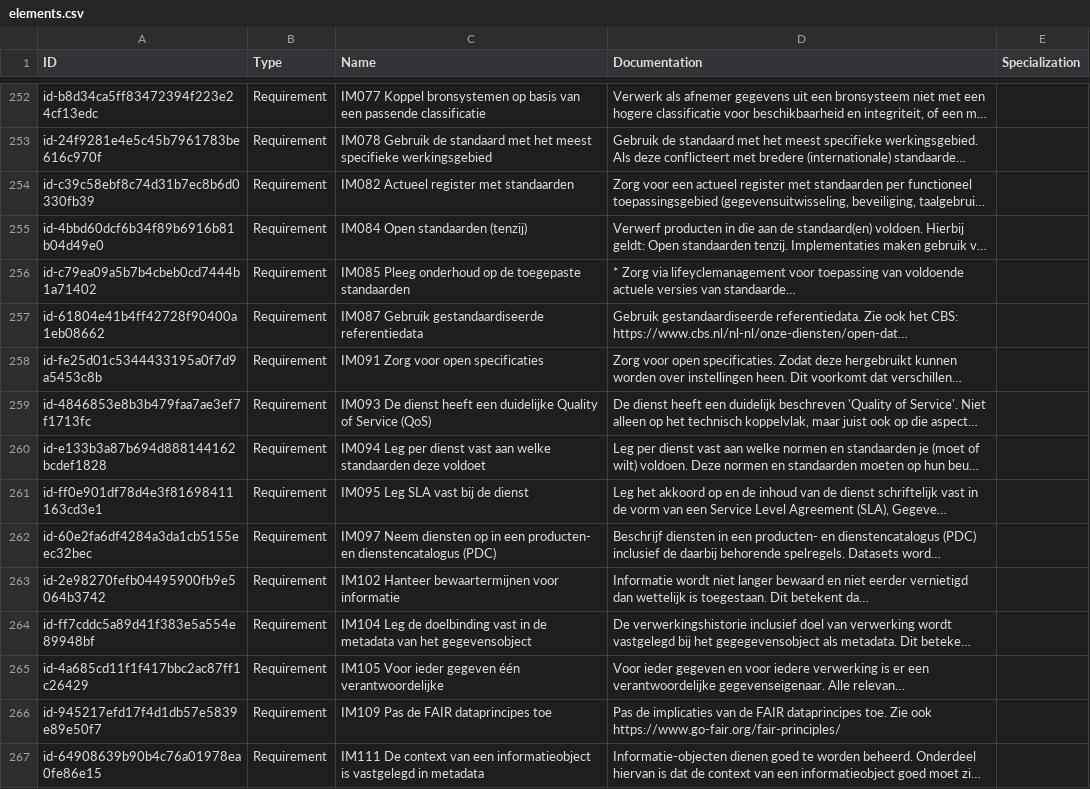
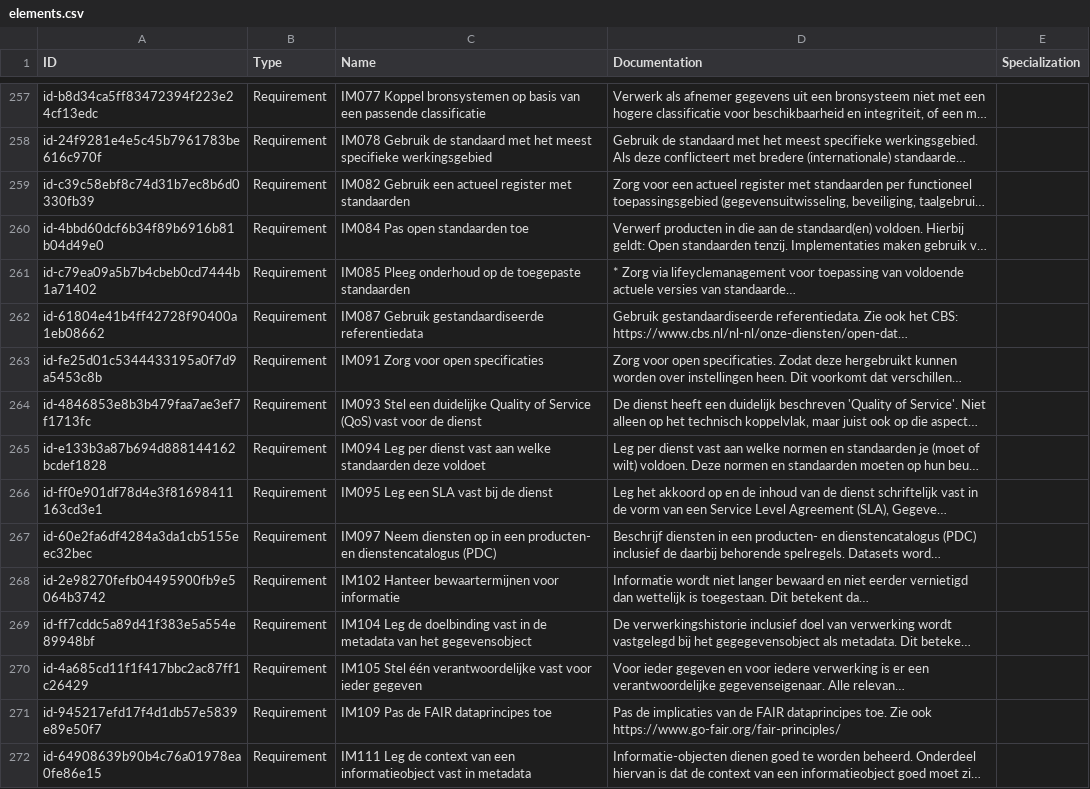
Before and after one commit to ICTU/NORA-Werkgroep-APs, a CSV file: csv/elements.csv, drawn as a sheet; only a part is shown, gaps mark what is left out; long unchanged cells end in …; addresses are those after the commit; the diff covers the shown part only; the diff names each change by its address in the sheet, - before the commit and + after, or states it on an @@ line.

Commit message:
Export uit model

```diff
--- a/csv/elements.csv
+++ b/csv/elements.csv
-C259 (Name): IM082 Actueel register met standaarden
+C259 (Name): IM082 Gebruik een actueel register met standaarden
-C260 (Name): IM084 Open standaarden (tenzij)
+C260 (Name): IM084 Pas open standaarden toe
-C264 (Name): IM093 De dienst heeft een duidelijke Quality of Service (QoS)
+C264 (Name): IM093 Stel een duidelijke Quality of Service (QoS) vast voor de dienst
-C266 (Name): IM095 Leg SLA vast bij de dienst
+C266 (Name): IM095 Leg een SLA vast bij de dienst
-C270 (Name): IM105 Voor ieder gegeven één verantwoordelijke
+C270 (Name): IM105 Stel één verantwoordelijke vast voor ieder gegeven
-C272 (Name): IM111 De context van een informatieobject is vastgelegd in metadata
+C272 (Name): IM111 Leg de context van een informatieobject vast in metadata
```
Also changed, not shown: 5 added rows, 5 removed rows and 32 edited cells elsewhere in this file.
